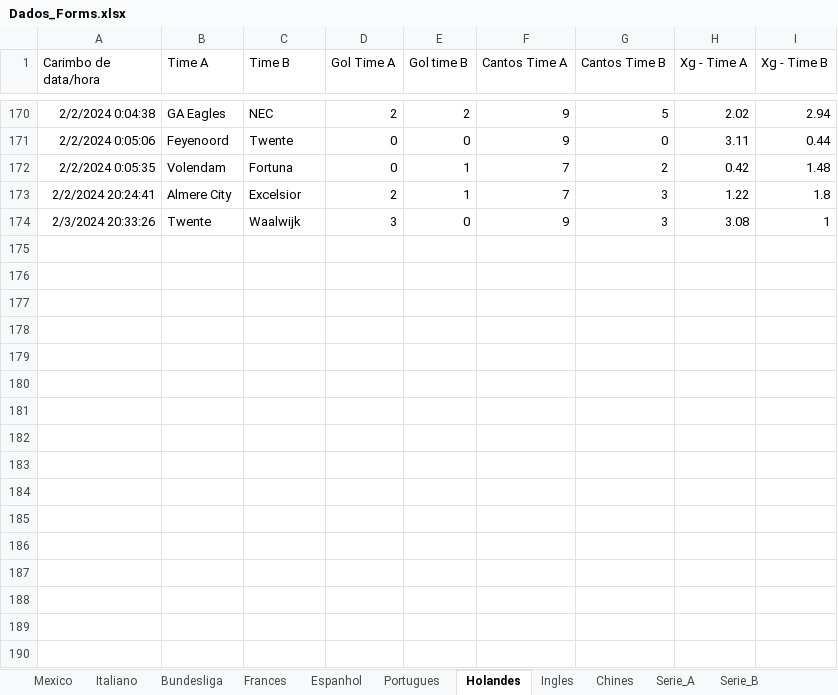
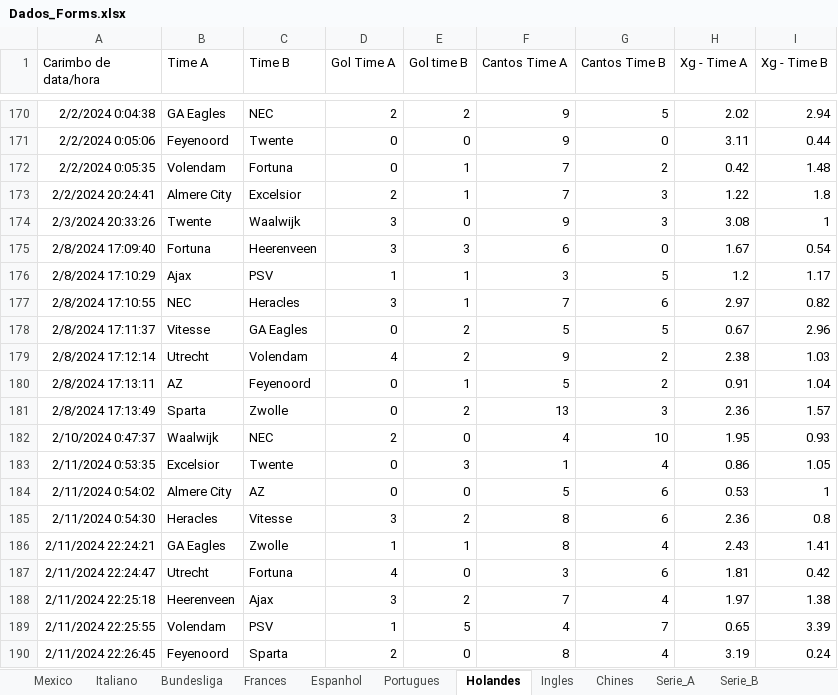
Before and after one commit to marcoscerqueira2603/pagina_apostas, an Excel workbook: Dados_Forms.xlsx, sheet Holandes, drawn as a sheet; only a part is shown, gaps mark what is left out; values as stored, in another font and other column widths than the file's, no borders; charts and pictures not drawn; the diff names each change by its address in the sheet, - before the commit and + after, or states it on an @@ line.

```diff
--- a/Dados_Forms.xlsx (sheet Holandes)
+++ b/Dados_Forms.xlsx (sheet Holandes)
+row 175: 2/8/2024 17:09:40 | Fortuna | Heerenveen | 3 | 3 | 6 | 0 | 1.67 | 0.54
+row 176: 2/8/2024 17:10:29 | Ajax | PSV | 1 | 1 | 3 | 5 | 1.2 | 1.17
+row 177: 2/8/2024 17:10:55 | NEC | Heracles | 3 | 1 | 7 | 6 | 2.97 | 0.82
+row 178: 2/8/2024 17:11:37 | Vitesse | GA Eagles | 0 | 2 | 5 | 5 | 0.67 | 2.96
+row 179: 2/8/2024 17:12:14 | Utrecht | Volendam | 4 | 2 | 9 | 2 | 2.38 | 1.03
+row 180: 2/8/2024 17:13:11 | AZ | Feyenoord | 0 | 1 | 5 | 2 | 0.91 | 1.04
+row 181: 2/8/2024 17:13:49 | Sparta | Zwolle | 0 | 2 | 13 | 3 | 2.36 | 1.57
+row 182: 2/10/2024 0:47:37 | Waalwijk | NEC | 2 | 0 | 4 | 10 | 1.95 | 0.93
+row 183: 2/11/2024 0:53:35 | Excelsior | Twente | 0 | 3 | 1 | 4 | 0.86 | 1.05
+row 184: 2/11/2024 0:54:02 | Almere City | AZ | 0 | 0 | 5 | 6 | 0.53 | 1
+row 185: 2/11/2024 0:54:30 | Heracles | Vitesse | 3 | 2 | 8 | 6 | 2.36 | 0.8
+row 186: 2/11/2024 22:24:21 | GA Eagles | Zwolle | 1 | 1 | 8 | 4 | 2.43 | 1.41
+row 187: 2/11/2024 22:24:47 | Utrecht | Fortuna | 4 | 0 | 3 | 6 | 1.81 | 0.42
+row 188: 2/11/2024 22:25:18 | Heerenveen | Ajax | 3 | 2 | 7 | 4 | 1.97 | 1.38
+row 189: 2/11/2024 22:25:55 | Volendam | PSV | 1 | 5 | 4 | 7 | 0.65 | 3.39
+row 190: 2/11/2024 22:26:45 | Feyenoord | Sparta | 2 | 0 | 8 | 4 | 3.19 | 0.24
```
Also changed, not shown: sheet Italiano, sheet Portugues, sheet Frances, sheet Espanhol, sheet Bundesliga, sheet Ingles, 1 more sheet, 3 other files.
